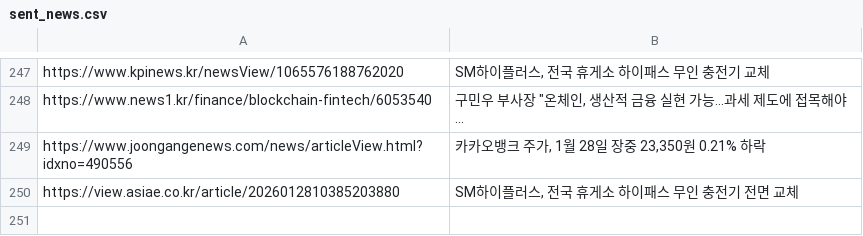
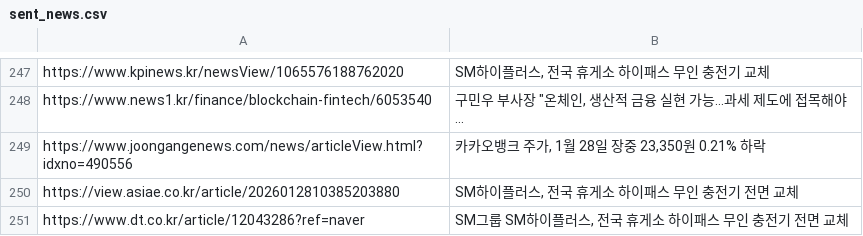
Before and after one commit to dhlee13147-lang/my-news-bot, a CSV file: sent_news.csv, drawn as a sheet; only a part is shown, gaps mark what is left out.

```diff
--- a/sent_news.csv
+++ b/sent_news.csv
@@ -250 +250,2 @@ https://www.joongangenews.com/news/articleView.html?idxno=490556,"카카오뱅
 https://view.asiae.co.kr/article/2026012810385203880,"SM하이플러스, 전국 휴게소 하이패스 무인 충전기 전면 교체"
+https://www.dt.co.kr/article/12043286?ref=naver,"SM그룹 SM하이플러스, 전국 휴게소 하이패스 무인 충전기 전면 교체"
```
